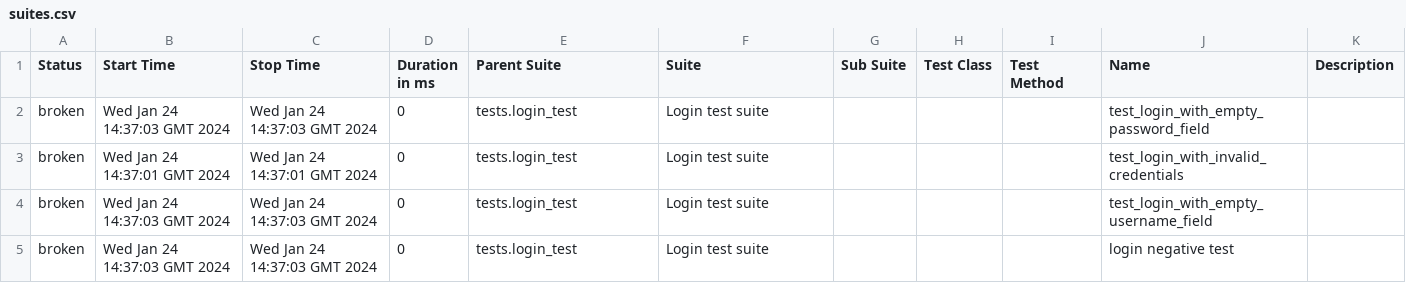
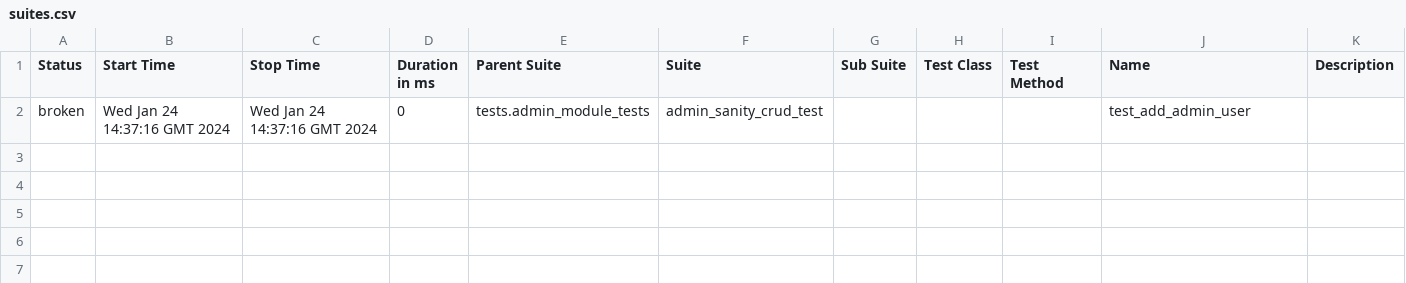
Before and after one commit to Romarionijim/Python-Playwright-Example, a CSV file: 5/data/suites.csv, drawn as a sheet.

```diff
--- a/5/data/suites.csv
+++ b/5/data/suites.csv
@@ -1,5 +1,2 @@
 "Status","Start Time","Stop Time","Duration in ms","Parent Suite","Suite","Sub Suite","Test Class","Test Method","Name","Description"
-"broken","Wed Jan 24 14:37:03 GMT 2024","Wed Jan 24 14:37:03 GMT 2024","0","tests.login_test","Login test suite","","","","test_login_with_empty_password_field",""
-"broken","Wed Jan 24 14:37:01 GMT 2024","Wed Jan 24 14:37:01 GMT 2024","0","tests.login_test","Login test suite","","","","test_login_with_invalid_credentials",""
-"broken","Wed Jan 24 14:37:03 GMT 2024","Wed Jan 24 14:37:03 GMT 2024","0","tests.login_test","Login test suite","","","","test_login_with_empty_username_field",""
-"broken","Wed Jan 24 14:37:03 GMT 2024","Wed Jan 24 14:37:03 GMT 2024","0","tests.login_test","Login test suite","","","","login negative test",""
+"broken","Wed Jan 24 14:37:16 GMT 2024","Wed Jan 24 14:37:16 GMT 2024","0","tests.admin_module_tests","admin_sanity_crud_test","","","","test_add_admin_user",""
```
Also changed, not shown: 37 other files.
